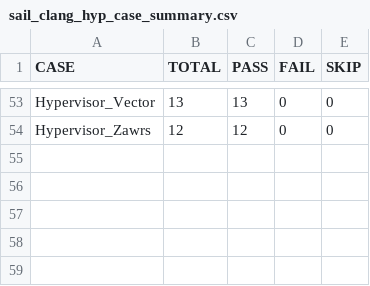
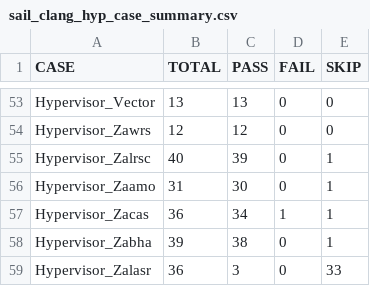
Before and after one commit to nadime15/damo-rv-priv-ats, a CSV file: statistics/sail_clang_hyp_case_summary.csv, drawn as a sheet; only a part is shown, gaps mark what is left out; the diff names each change by its address in the sheet, - before the commit and + after, or states it on an @@ line.

Commit message:
Wire Hypervisor Za atomic suites into run_case_stats.sh
and add Hypervisor Za baseline rows for spike whisper and sail

```diff
--- a/statistics/sail_clang_hyp_case_summary.csv
+++ b/statistics/sail_clang_hyp_case_summary.csv
+row 55: Hypervisor_Zalrsc | 40 | 39 | 0 | 1
+row 56: Hypervisor_Zaamo | 31 | 30 | 0 | 1
+row 57: Hypervisor_Zacas | 36 | 34 | 1 | 1
+row 58: Hypervisor_Zabha | 39 | 38 | 0 | 1
+row 59: Hypervisor_Zalasr | 36 | 3 | 0 | 33
```
Also changed, not shown: statistics/sail_gcc_hyp_case_summary.csv, 5 other files.
